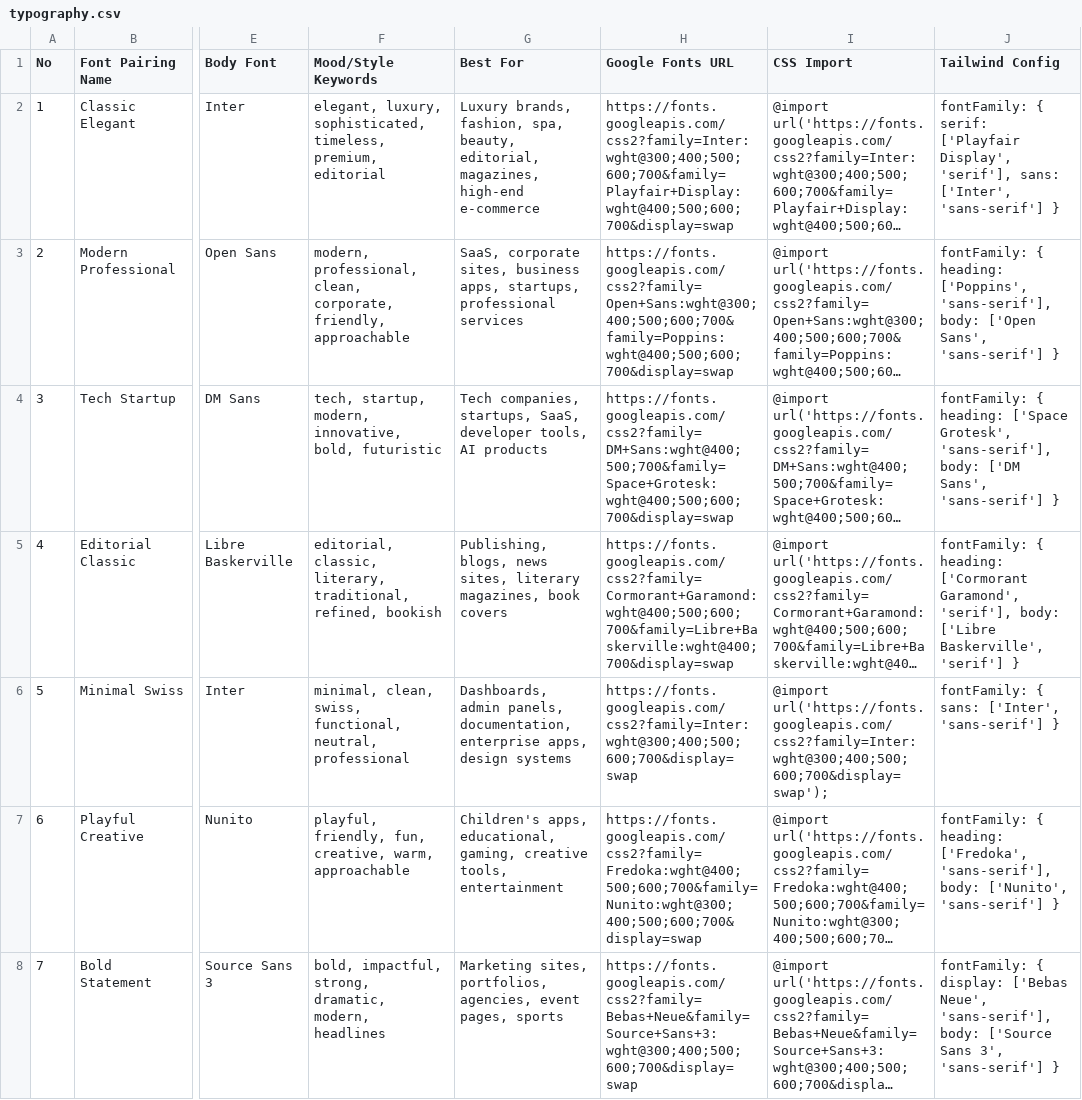
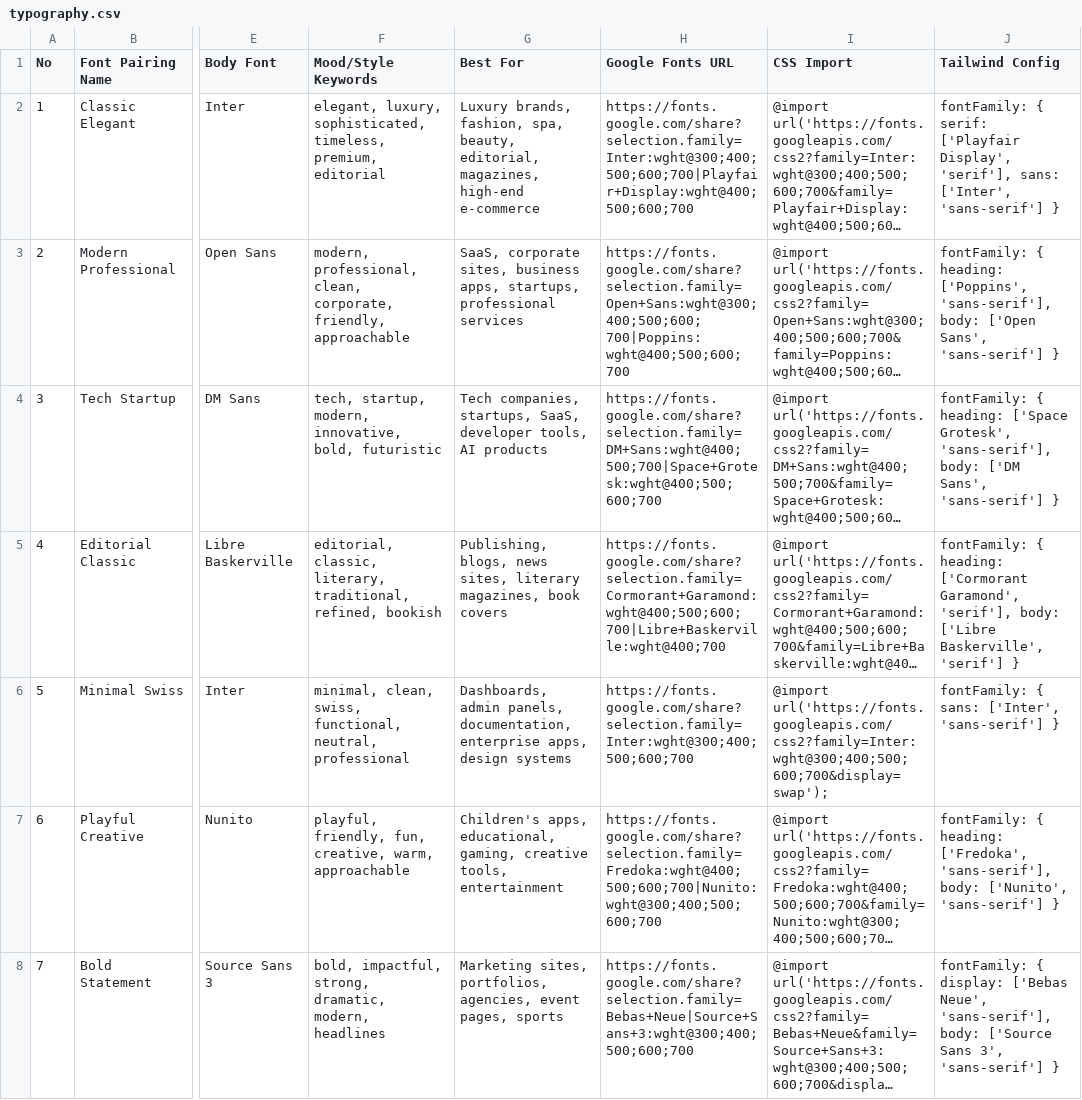
Before and after one commit to piotrgredowski/dotagents, a CSV file: skills/ui-ux-pro-max/data/typography.csv, drawn as a sheet; only a part is shown, gaps mark what is left out; long unchanged cells end in …; the diff covers the shown part only; the diff names each change by its address in the sheet, - before the commit and + after, or states it on an @@ line.

```diff
--- a/skills/ui-ux-pro-max/data/typography.csv
+++ b/skills/ui-ux-pro-max/data/typography.csv
-H2 (Google Fonts URL): https://fonts.googleapis.com/css2?family=Inter:wght@300;400;500;600;700&family=Playfair+Display:wght@400;500;600;700&display=swap
+H2 (Google Fonts URL): https://fonts.google.com/share?selection.family=Inter:wght@300;400;500;600;700|Playfair+Display:wght@400;500;600;700
-H3 (Google Fonts URL): https://fonts.googleapis.com/css2?family=Open+Sans:wght@300;400;500;600;700&family=Poppins:wght@400;500;600;700&display=swap
+H3 (Google Fonts URL): https://fonts.google.com/share?selection.family=Open+Sans:wght@300;400;500;600;700|Poppins:wght@400;500;600;700
-H4 (Google Fonts URL): https://fonts.googleapis.com/css2?family=DM+Sans:wght@400;500;700&family=Space+Grotesk:wght@400;500;600;700&display=swap
+H4 (Google Fonts URL): https://fonts.google.com/share?selection.family=DM+Sans:wght@400;500;700|Space+Grotesk:wght@400;500;600;700
-H5 (Google Fonts URL): https://fonts.googleapis.com/css2?family=Cormorant+Garamond:wght@400;500;600;700&family=Libre+Baskerville:wght@400;700&display=swap
+H5 (Google Fonts URL): https://fonts.google.com/share?selection.family=Cormorant+Garamond:wght@400;500;600;700|Libre+Baskerville:wght@400;700
-H6 (Google Fonts URL): https://fonts.googleapis.com/css2?family=Inter:wght@300;400;500;600;700&display=swap
+H6 (Google Fonts URL): https://fonts.google.com/share?selection.family=Inter:wght@300;400;500;600;700
-H7 (Google Fonts URL): https://fonts.googleapis.com/css2?family=Fredoka:wght@400;500;600;700&family=Nunito:wght@300;400;500;600;700&display=swap
+H7 (Google Fonts URL): https://fonts.google.com/share?selection.family=Fredoka:wght@400;500;600;700|Nunito:wght@300;400;500;600;700
-H8 (Google Fonts URL): https://fonts.googleapis.com/css2?family=Bebas+Neue&family=Source+Sans+3:wght@300;400;500;600;700&display=swap
+H8 (Google Fonts URL): https://fonts.google.com/share?selection.family=Bebas+Neue|Source+Sans+3:wght@300;400;500;600;700
```
Also changed, not shown: 67 edited cells elsewhere in this file, skills/ui-ux-pro-max/data/colors.csv, skills/ui-ux-pro-max/data/google-fonts.csv, 30 other files.
